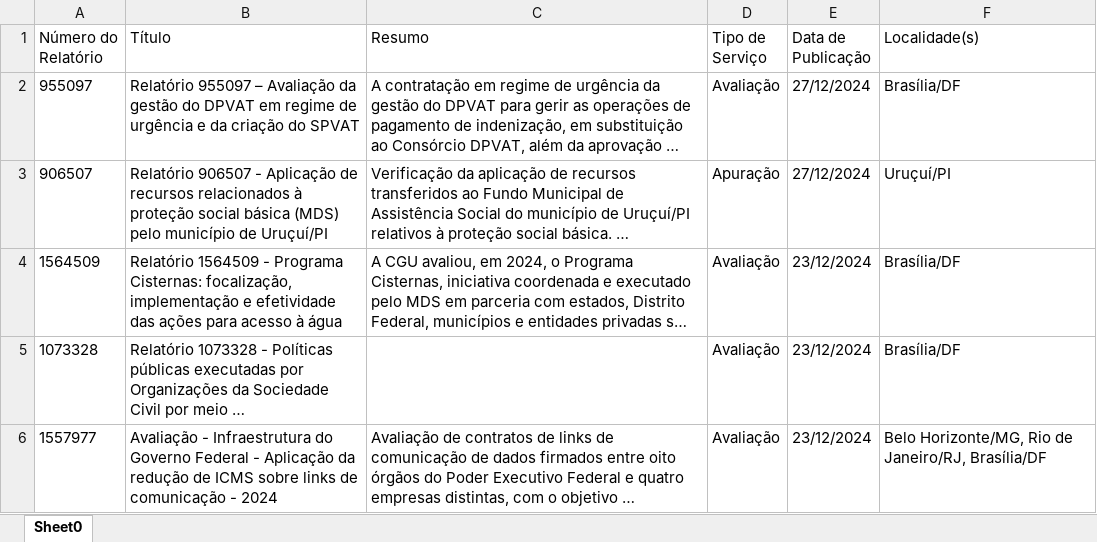
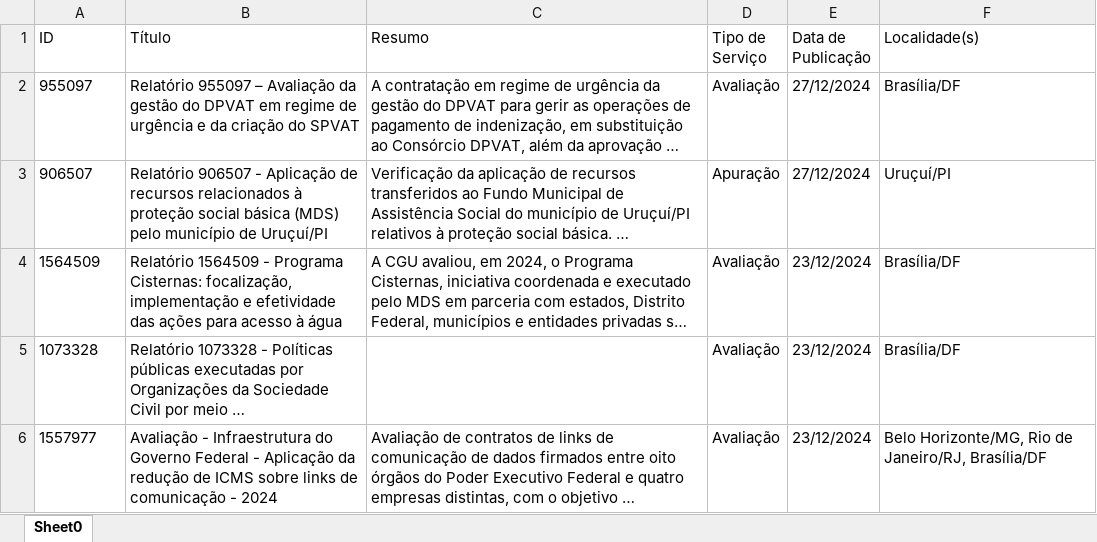
Before and after one commit to BruninSouza/Criar-DB-LabGov, an Excel workbook: grupo-outros.xlsx, sheet Sheet0, drawn as a sheet; only a part is shown; long unchanged cells end in …; values as stored, in another font and other column widths than the file's, no borders; the diff names each change by its address in the sheet, - before the commit and + after, or states it on an @@ line.

```diff
--- a/grupo-outros.xlsx (sheet Sheet0)
+++ b/grupo-outros.xlsx (sheet Sheet0)
-A1: Número do Relatório
+A1: ID
```
Also changed, not shown: 4 other files.
